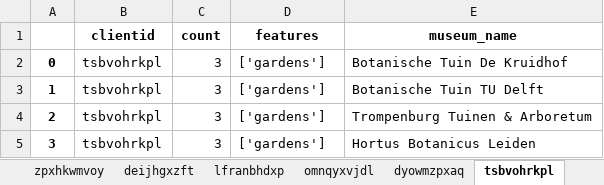
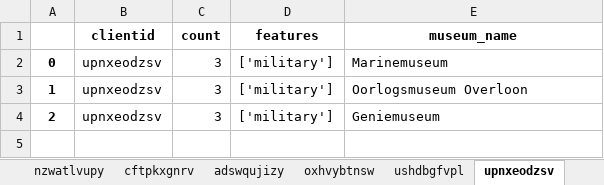
Before and after one commit to lexpoon/DSP, an Excel workbook: input_excel.xlsx, sheet upnxeodzsv, drawn as a sheet; values as stored, in another font and other column widths than the file's, no borders; the diff names each change by its address in the sheet, - before the commit and + after, or states it on an @@ line.

```diff
--- a/input_excel.xlsx (sheet upnxeodzsv)
+++ b/input_excel.xlsx (sheet upnxeodzsv)
-sheet tab: zpxhkwmvoy
+sheet tab: nzwatlvupy
-sheet tab: deijhgxzft
+sheet tab: cftpkxgnrv
-sheet tab: lfranbhdxp
+sheet tab: adswqujizy
-sheet tab: omnqyxvjdl
+sheet tab: oxhvybtnsw
-sheet tab: dyowmzpxaq
+sheet tab: ushdbgfvpl
-sheet tab: tsbvohrkpl
+sheet tab: upnxeodzsv
-B2:B4 (clientid): tsbvohrkpl
+B2:B4 (clientid): upnxeodzsv
-D2:D4 (features): ['gardens']
+D2:D4 (features): ['military']
-E2 (museum_name): Botanische Tuin De Kruidhof
+E2 (museum_name): Marinemuseum
-E3 (museum_name): Botanische Tuin TU Delft
+E3 (museum_name): Oorlogsmuseum Overloon
-E4 (museum_name): Trompenburg Tuinen & Arboretum
+E4 (museum_name): Geniemuseum
-row 5: 3 | tsbvohrkpl | 3 | ['gardens'] | Hortus Botanicus Leiden
```
Also changed, not shown: sheet nzwatlvupy, sheet adswqujizy, sheet puhcofwbya, sheet cftpkxgnrv, sheet ushdbgfvpl, sheet txqwemihbl, 2 more sheets, other sheet tabs, validation_excel.xlsx, 4 other files.
